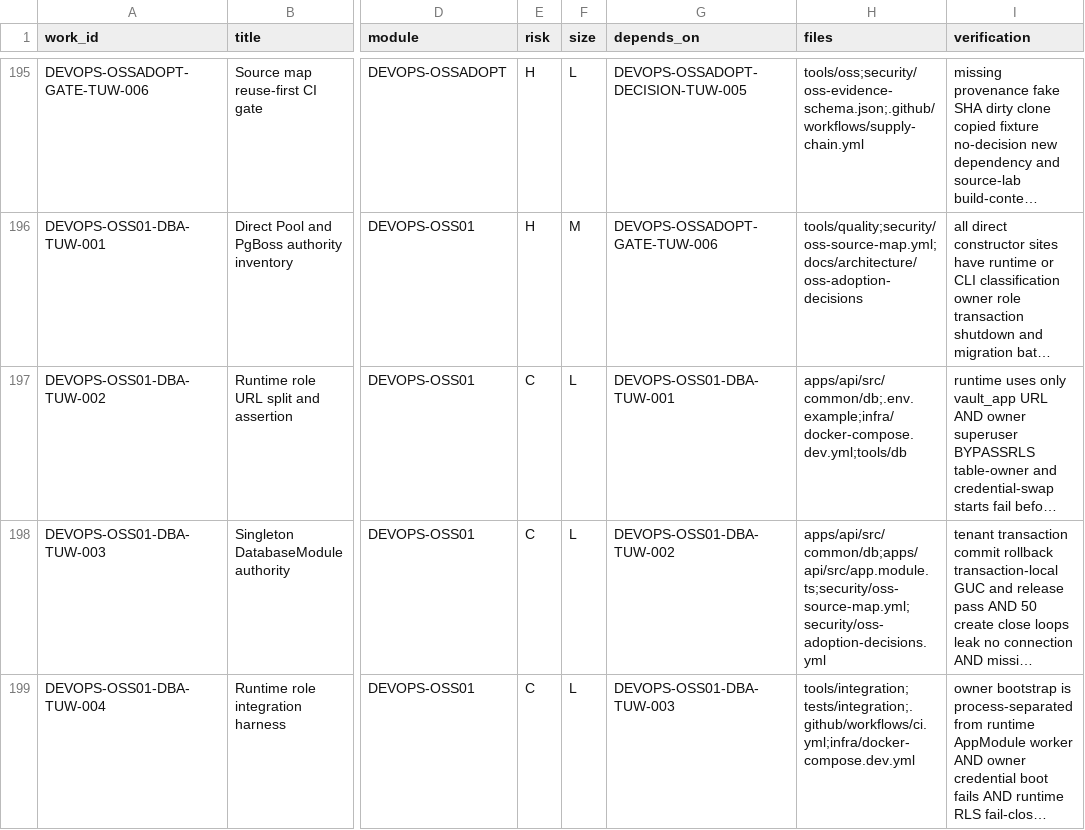
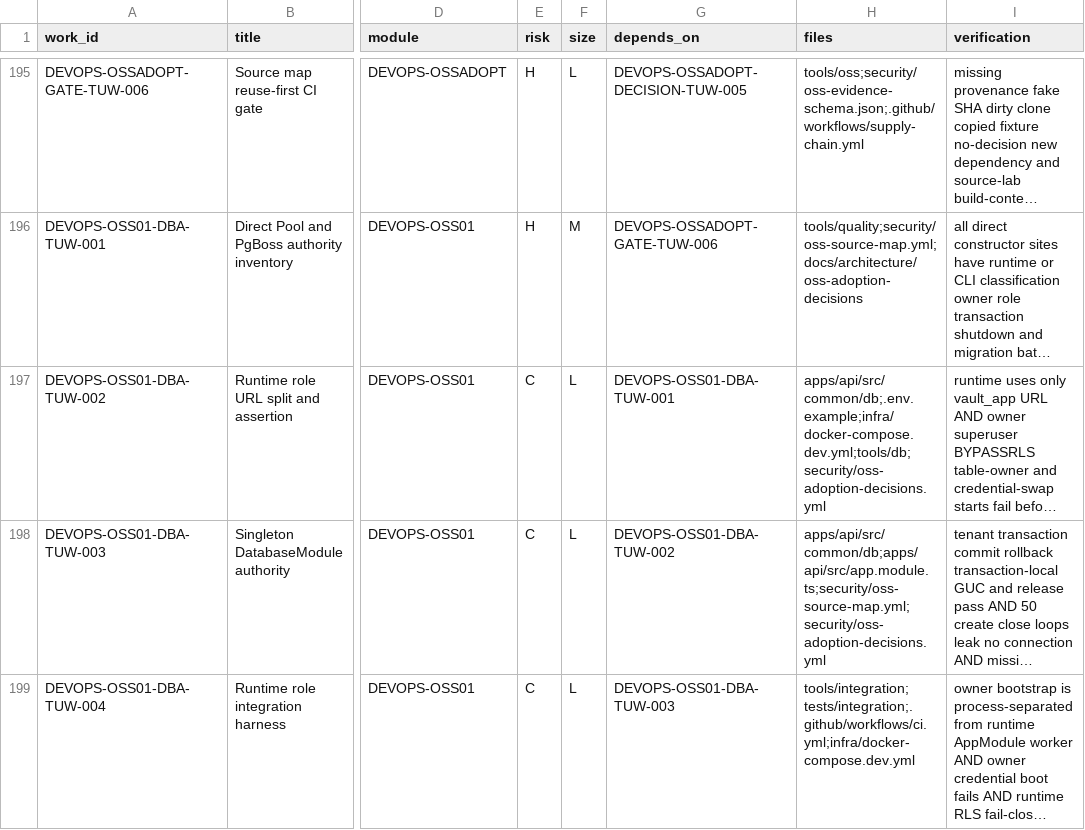
Before and after one commit to Gonyak-cell/amic-vault, a CSV file: docs/backlog/backlog_r4_r14.csv, drawn as a sheet; only a part is shown, gaps mark what is left out; long unchanged cells end in …; the diff names each change by its address in the sheet, - before the commit and + after, or states it on an @@ line.

```diff
--- a/docs/backlog/backlog_r4_r14.csv
+++ b/docs/backlog/backlog_r4_r14.csv
-H197 (files): apps/api/src/common/db;.env.example;infra/docker-compose.dev.yml;tools/db
+H197 (files): apps/api/src/common/db;.env.example;infra/docker-compose.dev.yml;tools/db;security/oss-adoption-decisions.yml
```
Also changed, not shown: 4 other files.
